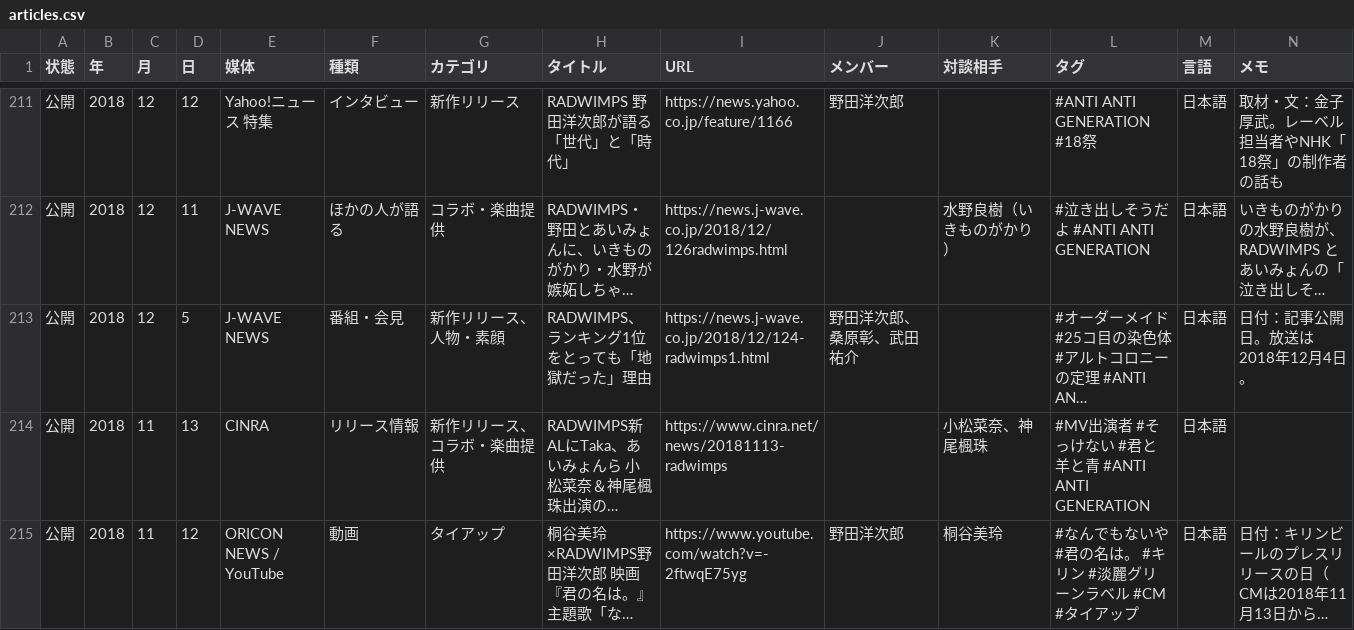
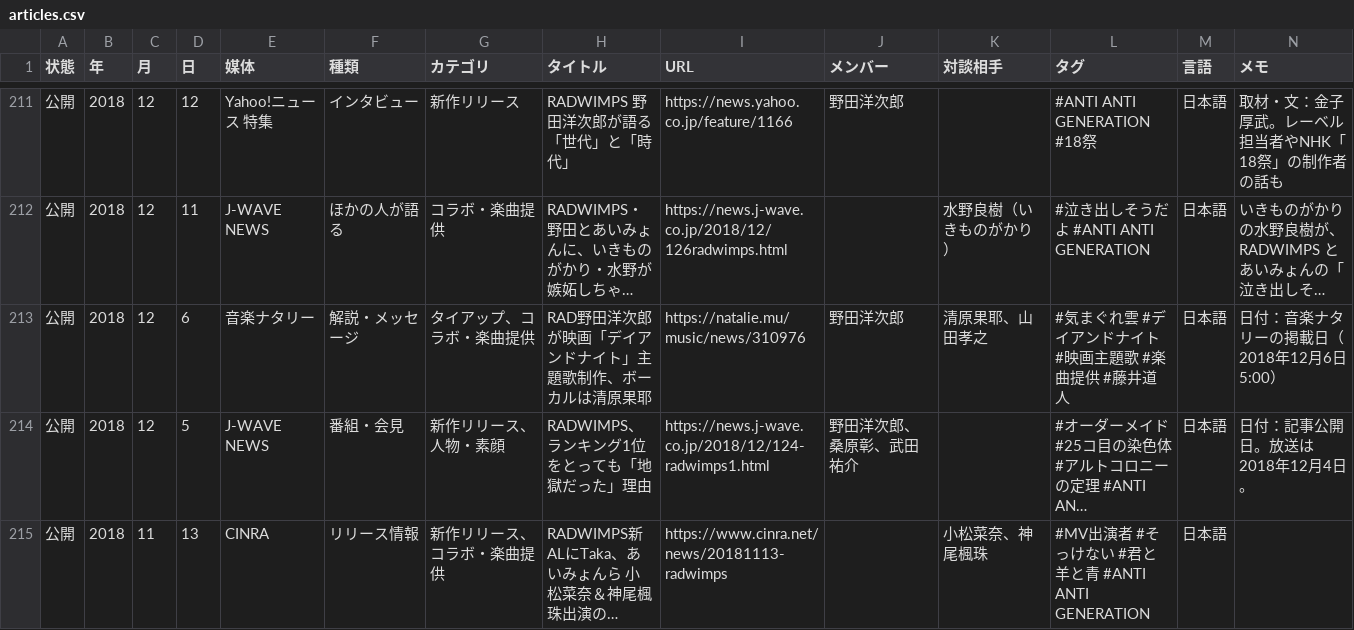
Before and after one commit to radwimps-archive/radwimps-interview-index, a CSV file: data/articles.csv, drawn as a sheet; only a part is shown, gaps mark what is left out; the shorter side is filled out with more unchanged rows; long unchanged cells end in …; rows hold the shown columns only; the diff names each change by its address in the sheet, - before the commit and + after, or states it on an @@ line.

```diff
--- a/data/articles.csv
+++ b/data/articles.csv
+row 213: 公開 | 2018 | 12 | 6 | 音楽ナタリー | 解説・メッセージ | タイアップ、コラボ・楽曲提供 | RAD野田洋次郎が映画「デイアンドナイト」主題歌制作、ボーカルは清原果耶 | https://natalie.mu/music/news/310976 | 野田洋次郎 | 清原果耶、山田孝之 | #気まぐれ雲 #デイアンドナイト #映画主題歌 #楽曲提供 #藤井道人 | 日本語 | 日付：音楽ナタリーの掲載日（2018年12月6日 5:00）
```
